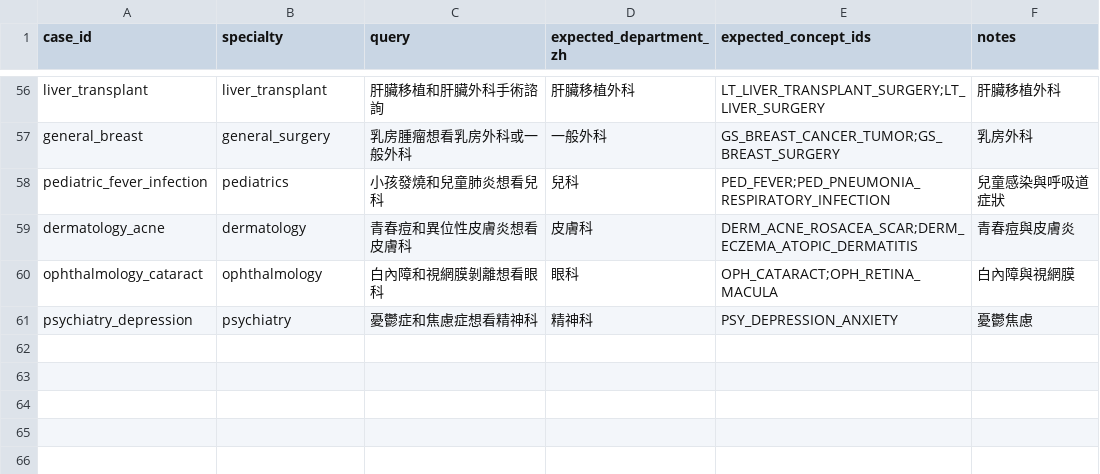
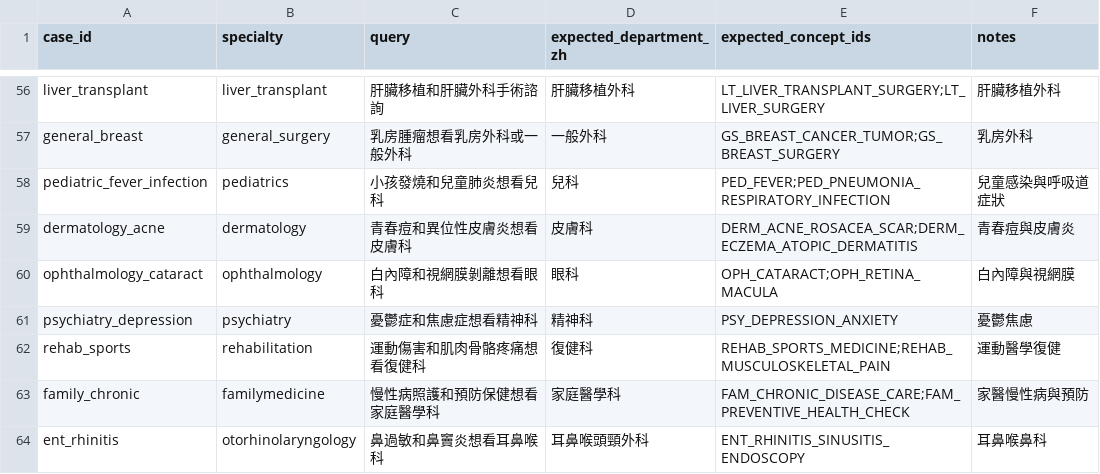
Before and after one commit to wenxxi/doctor-matching-agent, a CSV file: data/evaluation/recommendation_eval_cases.csv, drawn as a sheet; only a part is shown, gaps mark what is left out; the diff names each change by its address in the sheet, - before the commit and + after, or states it on an @@ line.

Commit message:
Add rehab family medicine ENT processed data

```diff
--- a/data/evaluation/recommendation_eval_cases.csv
+++ b/data/evaluation/recommendation_eval_cases.csv
+row 62: rehab_sports | rehabilitation | 運動傷害和肌肉骨骼疼痛想看復健科 | 復健科 | REHAB_SPORTS_MEDICINE;REHAB_MUSCULOSKELETAL_PAIN | 運動醫學復健
+row 63: family_chronic | familymedicine | 慢性病照護和預防保健想看家庭醫學科 | 家庭醫學科 | FAM_CHRONIC_DISEASE_CARE;FAM_PREVENTIVE_HEALTH_CHECK | 家醫慢性病與預防
+row 64: ent_rhinitis | otorhinolaryngology | 鼻過敏和鼻竇炎想看耳鼻喉科 | 耳鼻喉頭頸外科 | ENT_RHINITIS_SINUSITIS_ENDOSCOPY | 耳鼻喉鼻科
```
Also changed, not shown: 10 other files.
